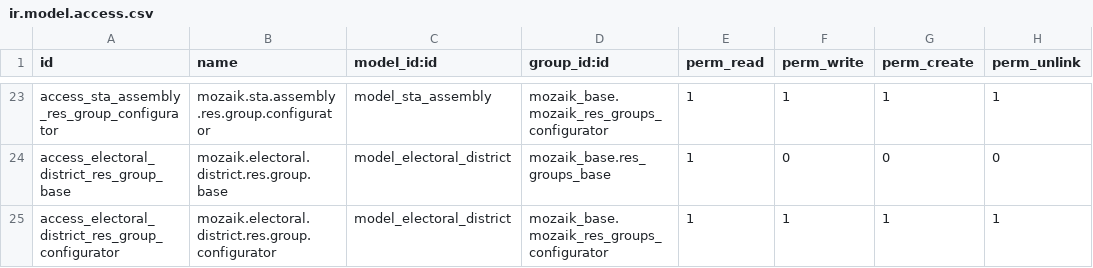
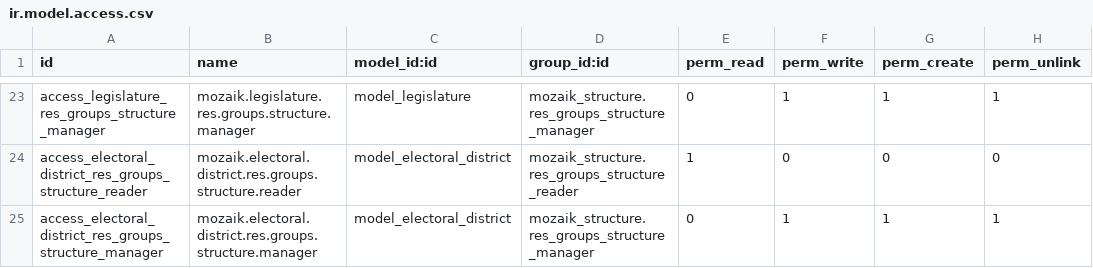
Before and after one commit to mozaik-association/mozaik, a CSV file: odoo/addons/mozaik_structure/security/ir.model.access.csv, drawn as a sheet; only a part is shown, gaps mark what is left out; the diff covers the shown part only; the diff names each change by its address in the sheet, - before the commit and + after, or states it on an @@ line.

Commit message:
[CHG] prepare migration for mozaik_structure

```diff
--- a/odoo/addons/mozaik_structure/security/ir.model.access.csv
+++ b/odoo/addons/mozaik_structure/security/ir.model.access.csv
-A23 (id): access_sta_assembly_res_group_configurator
+A23 (id): access_legislature_res_groups_structure_manager
-B23 (name): mozaik.sta.assembly.res.group.configurator
+B23 (name): mozaik.legislature.res.groups.structure.manager
-C23 (model_id:id): model_sta_assembly
+C23 (model_id:id): model_legislature
-D23 (group_id:id): mozaik_base.mozaik_res_groups_configurator
+D23 (group_id:id): mozaik_structure.res_groups_structure_manager
-E23 (perm_read): 1
+E23 (perm_read): 0
-A24 (id): access_electoral_district_res_group_base
+A24 (id): access_electoral_district_res_groups_structure_reader
-B24 (name): mozaik.electoral.district.res.group.base
+B24 (name): mozaik.electoral.district.res.groups.structure.reader
-D24 (group_id:id): mozaik_base.res_groups_base
+D24 (group_id:id): mozaik_structure.res_groups_structure_reader
-A25 (id): access_electoral_district_res_group_configurator
+A25 (id): access_electoral_district_res_groups_structure_manager
-B25 (name): mozaik.electoral.district.res.group.configurator
+B25 (name): mozaik.electoral.district.res.groups.structure.manager
-D25 (group_id:id): mozaik_base.mozaik_res_groups_configurator
+D25 (group_id:id): mozaik_structure.res_groups_structure_manager
-E25 (perm_read): 1
+E25 (perm_read): 0
```
Also changed, not shown: 8 added rows, 8 removed rows and 45 edited cells elsewhere in this file, 48 other files.
